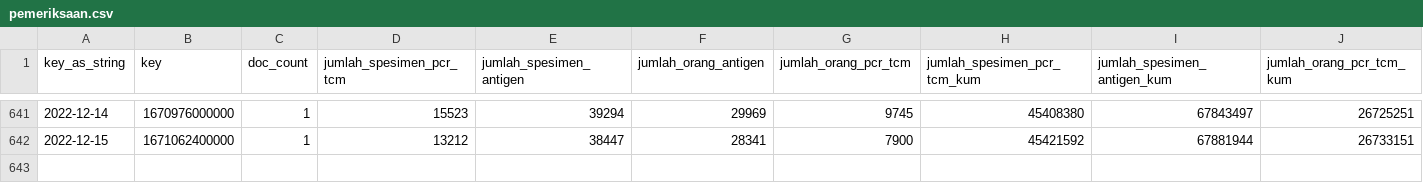
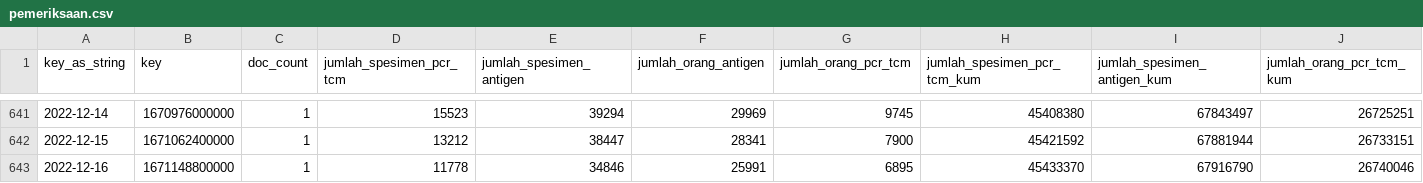
Before and after one commit to zakiego/data-sebaran-covid19goid, a CSV file: nasional/pemeriksaan.csv, drawn as a sheet; only a part is shown, gaps mark what is left out; rows hold the shown columns only; the diff names each change by its address in the sheet, - before the commit and + after, or states it on an @@ line.

```diff
--- a/nasional/pemeriksaan.csv
+++ b/nasional/pemeriksaan.csv
+row 643: 2022-12-16 | 1671148800000 | 1 | 11778 | 34846 | 25991 | 6895 | 45433370 | 67916790 | 26740046
```
Also changed, not shown: nasional/harian.csv, nasional/vaksinasi.csv.
